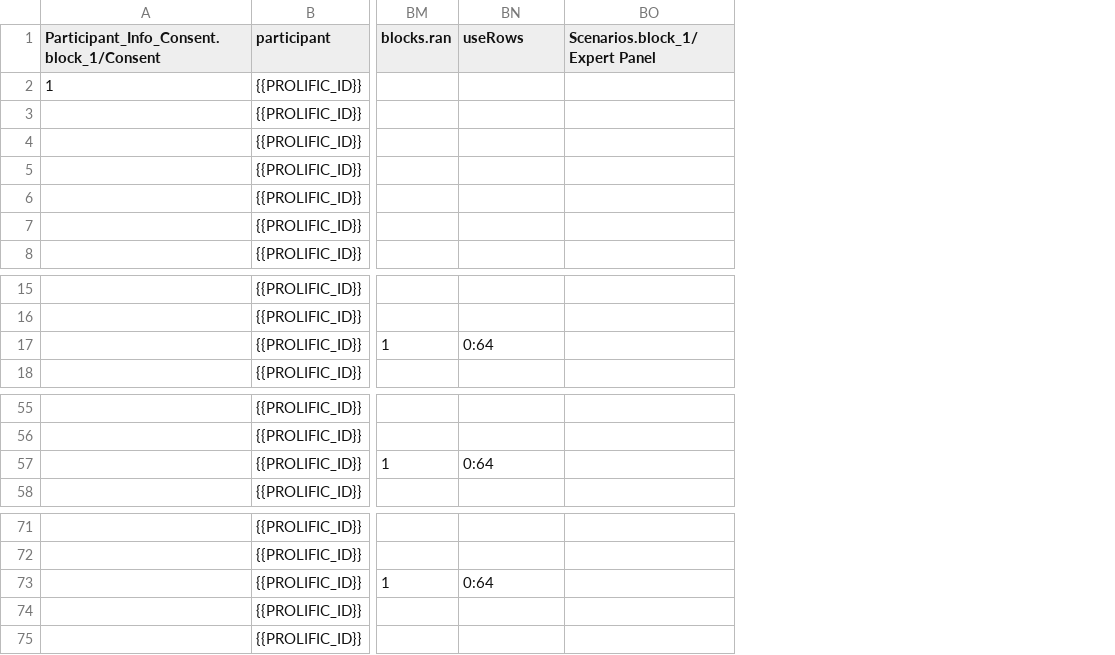
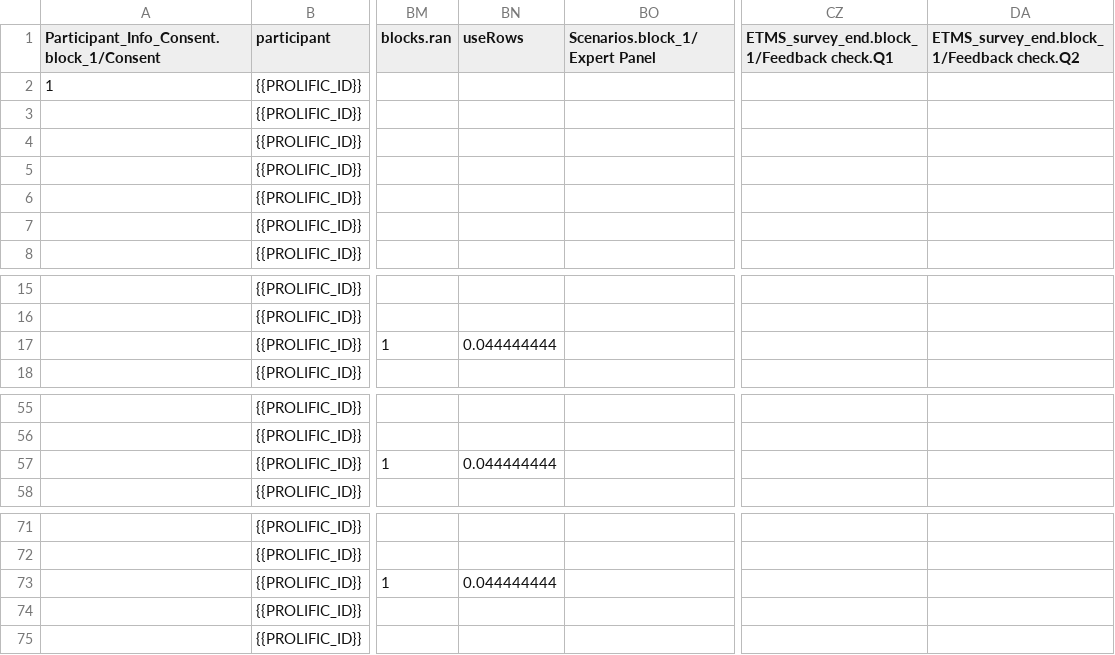
Before and after one commit to deborahapthorp/ReadingTheRoom_R_Code, a CSV file: data/6a07924400b904af0e5f45cf_Reading_the_Room_2026-09-07_10h05.05.457.csv, drawn as a sheet; only a part is shown, gaps mark what is left out; the diff names each change by its address in the sheet, - before the commit and + after, or states it on an @@ line.

Commit message:
Added missing question fields to individual data files to avoid crashing the code

```diff
--- a/data/6a07924400b904af0e5f45cf_Reading_the_Room_2026-09-07_10h05.05.457.csv
+++ b/data/6a07924400b904af0e5f45cf_Reading_the_Room_2026-09-07_10h05.05.457.csv
+column CZ, row 1: ETMS_survey_end.block_1/Feedback check.Q1
+column DA, row 1: ETMS_survey_end.block_1/Feedback check.Q2
-BN17 (useRows): 0:64
+BN17 (useRows): 0.044444444
-BN57 (useRows): 0:64
+BN57 (useRows): 0.044444444
-BN73 (useRows): 0:64
+BN73 (useRows): 0.044444444
```
Also changed, not shown: data/674655eae47585f96dc1cfbb_Reading_the_Room_2026-09-07_10h13.21.589.csv, data/69f2ebab9cf068bfc6cf3fda_Reading_the_Room_2026-09-06_17h06.10.862.csv.
